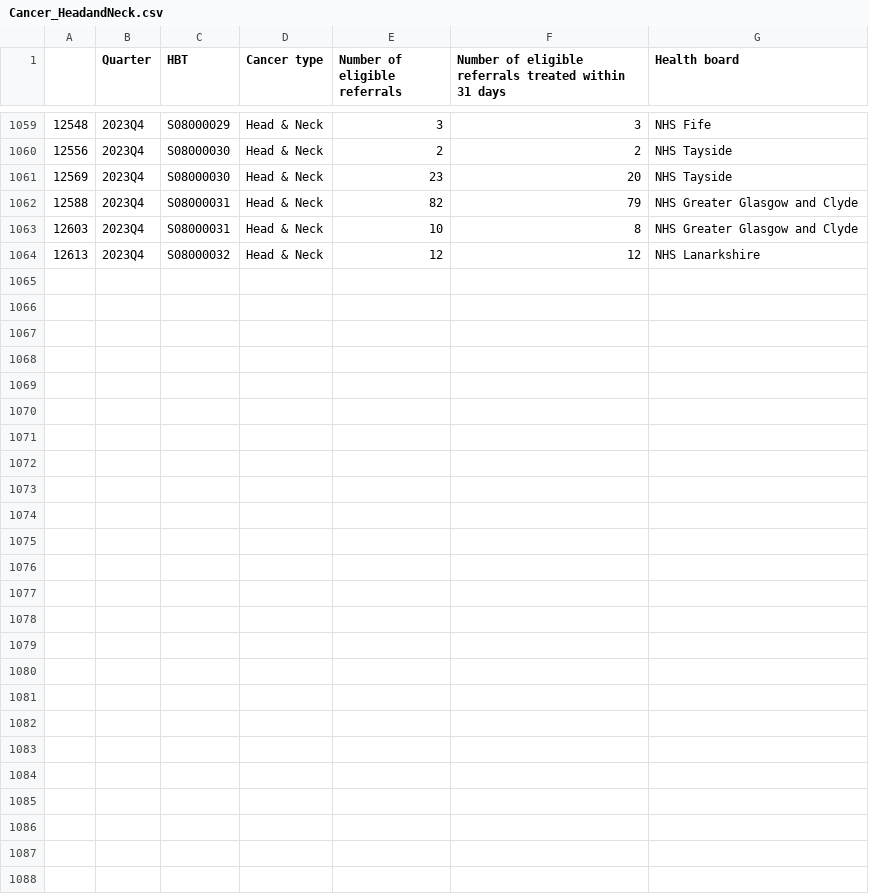
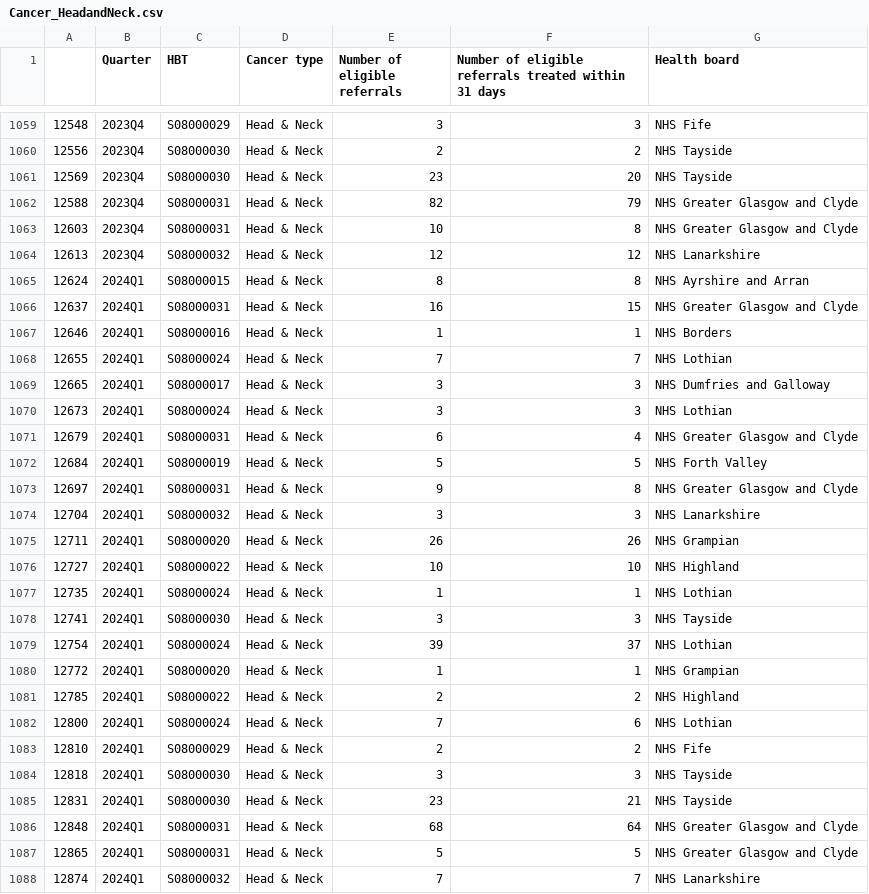
Before and after one commit to DCTdatateam/Waiting-times-trackers, a CSV file: data/Cancer_HeadandNeck.csv, drawn as a sheet; only a part is shown, gaps mark what is left out; the diff names each change by its address in the sheet, - before the commit and + after, or states it on an @@ line.

```diff
--- a/data/Cancer_HeadandNeck.csv
+++ b/data/Cancer_HeadandNeck.csv
+row 1065: 12624 | 2024Q1 | S08000015 | Head & Neck | 8 | 8 | NHS Ayrshire and Arran
+row 1066: 12637 | 2024Q1 | S08000031 | Head & Neck | 16 | 15 | NHS Greater Glasgow and Clyde
+row 1067: 12646 | 2024Q1 | S08000016 | Head & Neck | 1 | 1 | NHS Borders
+row 1068: 12655 | 2024Q1 | S08000024 | Head & Neck | 7 | 7 | NHS Lothian
+row 1069: 12665 | 2024Q1 | S08000017 | Head & Neck | 3 | 3 | NHS Dumfries and Galloway
+row 1070: 12673 | 2024Q1 | S08000024 | Head & Neck | 3 | 3 | NHS Lothian
+row 1071: 12679 | 2024Q1 | S08000031 | Head & Neck | 6 | 4 | NHS Greater Glasgow and Clyde
+row 1072: 12684 | 2024Q1 | S08000019 | Head & Neck | 5 | 5 | NHS Forth Valley
+row 1073: 12697 | 2024Q1 | S08000031 | Head & Neck | 9 | 8 | NHS Greater Glasgow and Clyde
+row 1074: 12704 | 2024Q1 | S08000032 | Head & Neck | 3 | 3 | NHS Lanarkshire
+row 1075: 12711 | 2024Q1 | S08000020 | Head & Neck | 26 | 26 | NHS Grampian
+row 1076: 12727 | 2024Q1 | S08000022 | Head & Neck | 10 | 10 | NHS Highland
+row 1077: 12735 | 2024Q1 | S08000024 | Head & Neck | 1 | 1 | NHS Lothian
+row 1078: 12741 | 2024Q1 | S08000030 | Head & Neck | 3 | 3 | NHS Tayside
+row 1079: 12754 | 2024Q1 | S08000024 | Head & Neck | 39 | 37 | NHS Lothian
+row 1080: 12772 | 2024Q1 | S08000020 | Head & Neck | 1 | 1 | NHS Grampian
+row 1081: 12785 | 2024Q1 | S08000022 | Head & Neck | 2 | 2 | NHS Highland
+row 1082: 12800 | 2024Q1 | S08000024 | Head & Neck | 7 | 6 | NHS Lothian
+row 1083: 12810 | 2024Q1 | S08000029 | Head & Neck | 2 | 2 | NHS Fife
+row 1084: 12818 | 2024Q1 | S08000030 | Head & Neck | 3 | 3 | NHS Tayside
+row 1085: 12831 | 2024Q1 | S08000030 | Head & Neck | 23 | 21 | NHS Tayside
+row 1086: 12848 | 2024Q1 | S08000031 | Head & Neck | 68 | 64 | NHS Greater Glasgow and Clyde
+row 1087: 12865 | 2024Q1 | S08000031 | Head & Neck | 5 | 5 | NHS Greater Glasgow and Clyde
+row 1088: 12874 | 2024Q1 | S08000032 | Head & Neck | 7 | 7 | NHS Lanarkshire
```
Also changed, not shown: data/Cancer_Breast.csv, data/Cancer_UpperGI.csv, 11 other files.
